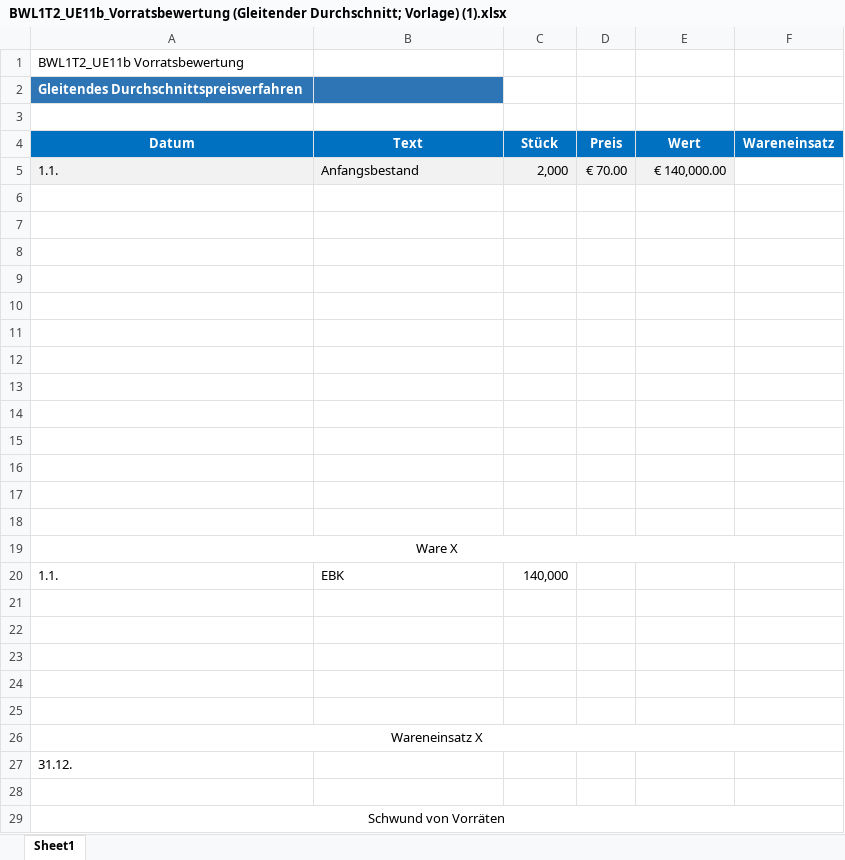
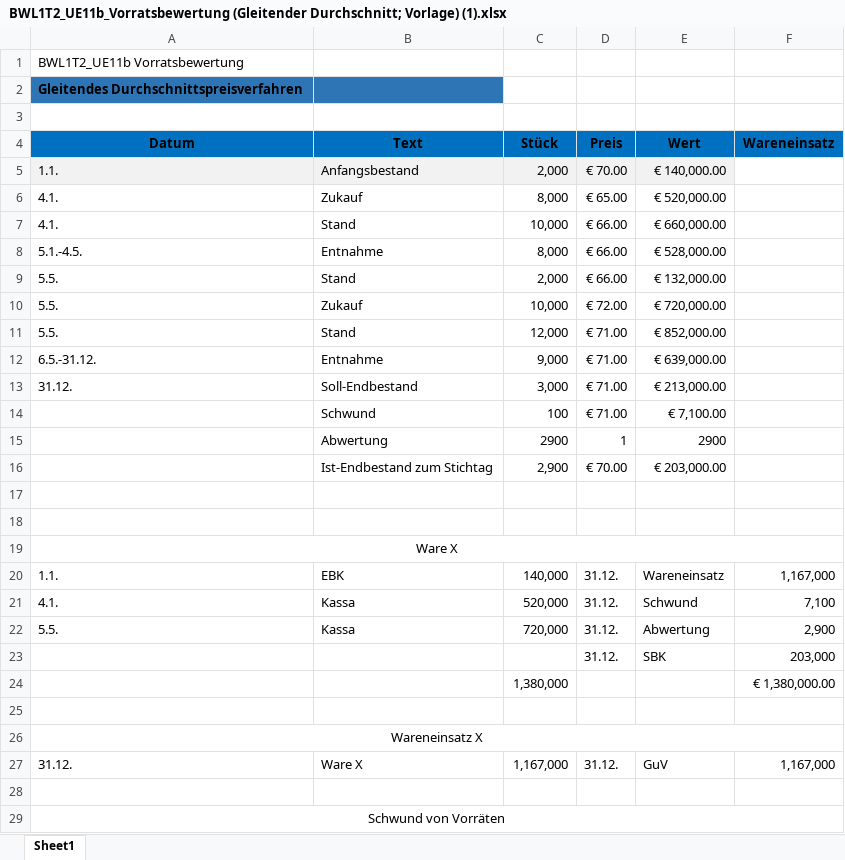
Before and after one commit to klemensdanner/ObsiGit, an Excel workbook: BWL/Übung/Prüfung_Übung/UE11b Bewertung Gleitender Durchschnitt/BWL1T2_UE11b_Vorratsbewertung (Gleitender Durchschnitt; Vorlage) (1).xlsx, sheet Sheet1, drawn as a sheet; only a part is shown; values as stored, in another font and other column widths than the file's, no borders; charts and pictures not drawn; removed rows and columns are numbered as before the commit, all else as after; the diff covers the shown part only; the diff names each change by its address in the sheet, - before the commit and + after, or states it on an @@ line.

```diff
--- a/BWL/Übung/Prüfung_Übung/UE11b Bewertung Gleitender Durchschnitt/BWL1T2_UE11b_Vorratsbewertung (Gleitender Durchschnitt; Vorlage) (1).xlsx (sheet Sheet1)
+++ b/BWL/Übung/Prüfung_Übung/UE11b Bewertung Gleitender Durchschnitt/BWL1T2_UE11b_Vorratsbewertung (Gleitender Durchschnitt; Vorlage) (1).xlsx (sheet Sheet1)
-A2 text colour: #FFFFFF
+A2 text colour: black
-A4:F4 text colour: #FFFFFF
+A4:F4 text colour: black
-row 6: (empty)
+row 6: 4.1. | Zukauf | 8,000 | € 65.00 | € 520,000.00
-row 7: (empty)
+row 7: 4.1. | Stand | 10,000 | € 66.00 | € 660,000.00
-row 8: (empty)
+row 8: 5.1.-4.5. | Entnahme | 8,000 | € 66.00 | € 528,000.00
-row 9: (empty)
+row 9: 5.5. | Stand | 2,000 | € 66.00 | € 132,000.00
-row 10: (empty)
+row 10: 5.5. | Zukauf | 10,000 | € 72.00 | € 720,000.00
-row 11: (empty)
+row 11: 5.5. | Stand | 12,000 | € 71.00 | € 852,000.00
-row 12: (empty)
+row 12: 6.5.-31.12. | Entnahme | 9,000 | € 71.00 | € 639,000.00
-row 13: (empty)
+row 13: 31.12. | Soll-Endbestand | 3,000 | € 71.00 | € 213,000.00
-row 14: (empty)
+row 14:  | Schwund | 100 | € 71.00 | € 7,100.00
-row 15: (empty)
+row 15:  | Abwertung | 2900 | 1 | 2900
-row 16: (empty)
+row 16:  | Ist-Endbestand zum Stichtag | 2,900 | € 70.00 | € 203,000.00
-D20 (Preis): (empty)
+D20 (Preis): 31.12.
-E20 (Wert): (empty)
+E20 (Wert): Wareneinsatz
-F20 (Wareneinsatz): (empty)
+F20 (Wareneinsatz): 1,167,000
-row 21: (empty)
+row 21: 4.1. | Kassa | 520,000 | 31.12. | Schwund | 7,100
-row 22: (empty)
+row 22: 5.5. | Kassa | 720,000 | 31.12. | Abwertung | 2,900
-row 23: (empty)
+row 23:  |  |  | 31.12. | SBK | 203,000
-row 24: (empty)
+row 24:  |  | 1,380,000 |  |  | € 1,380,000.00
-row 27: 31.12.
+row 27: 31.12. | Ware X | 1,167,000 | 31.12. | GuV | 1,167,000
```
Also changed, not shown: 2 added rows and 2 removed rows elsewhere in this sheet, charts or pictures, BWL/Übung/Prüfung_Übung/UE11a Identitätspreisverfahren/BWL1T2_UE11a_Vorratsbewertung (Identitätspreisverfahren; Vorlage neu).xlsx, 4 other files.
